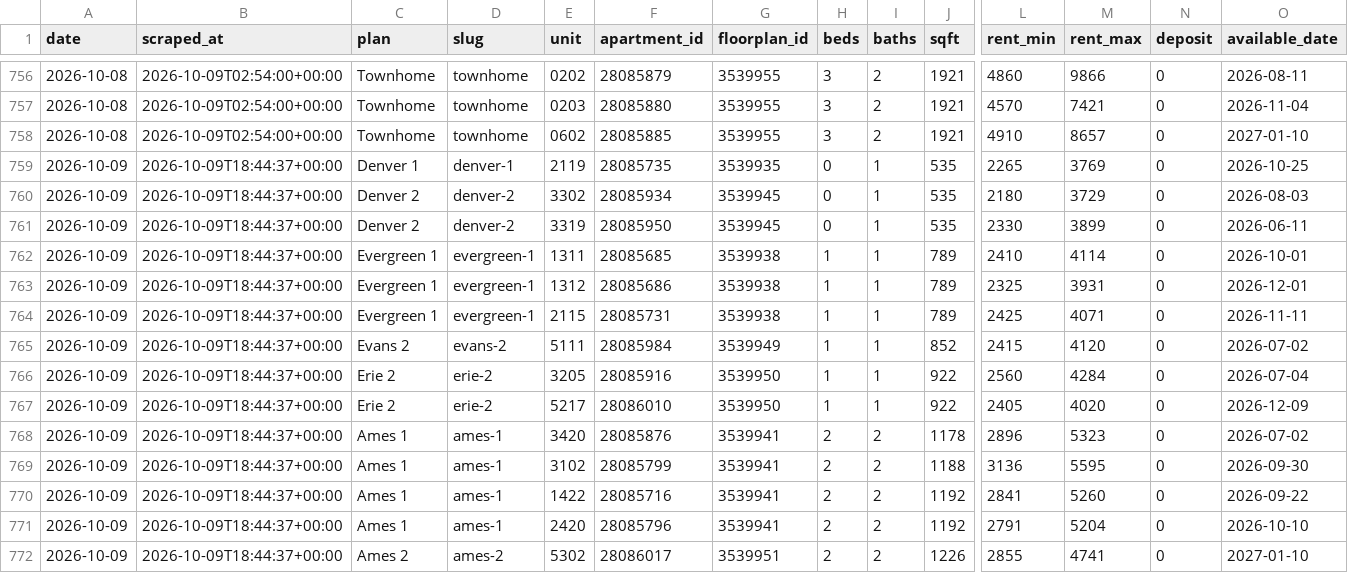
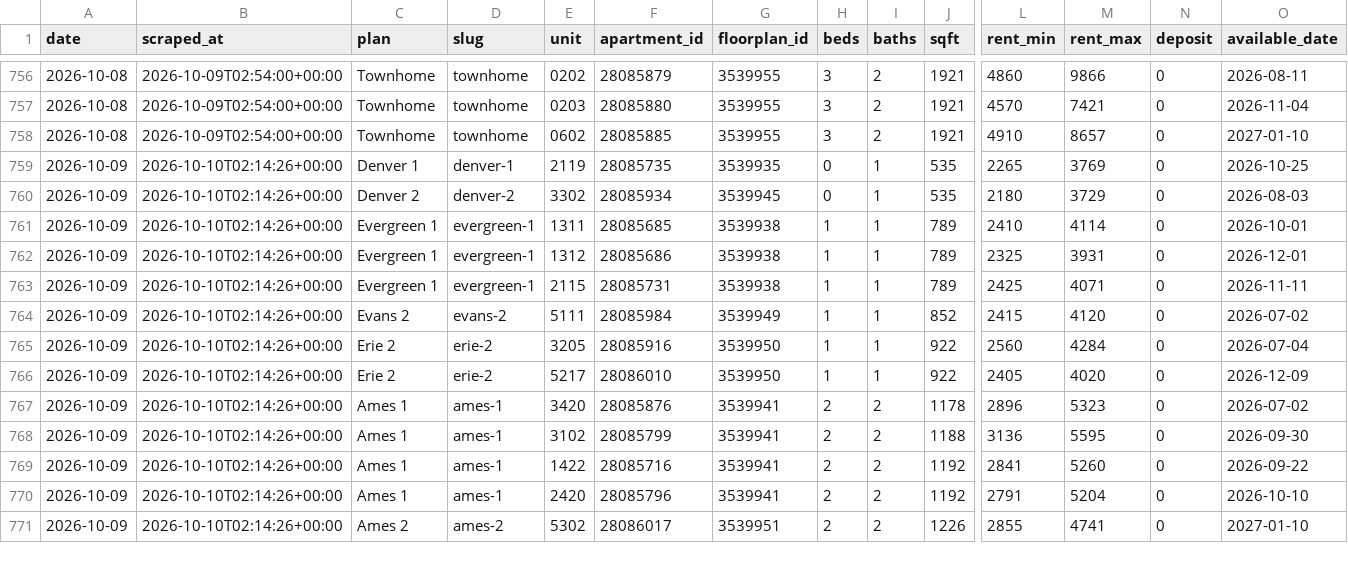
Before and after one commit to sharkweekshane/bell-rent-watch, a CSV file: data/units.csv, drawn as a sheet; only a part is shown, gaps mark what is left out; removed rows and columns are numbered as before the commit, all else as after; rows hold the shown columns only; the diff covers the shown part only; the diff names each change by its address in the sheet, - before the commit and + after, or states it on an @@ line.

Commit message:
data: 2026-10-09

```diff
--- a/data/units.csv
+++ b/data/units.csv
-B759:B760 (scraped_at): 2026-10-09T18:44:37+00:00
+B759:B760 (scraped_at): 2026-10-10T02:14:26+00:00
-row 761: 2026-10-09 | 2026-10-09T18:44:37+00:00 | Denver 2 | denver-2 | 3319 | 28085950 | 3539945 | 0 | 1 | 535 | 2330 | 3899 | 0 | 2026-06-11
-B761:B771 (scraped_at): 2026-10-09T18:44:37+00:00
+B761:B771 (scraped_at): 2026-10-10T02:14:26+00:00
```
Also changed, not shown: 1 removed row and 17 edited cells elsewhere in this file, data/prices.csv, 1 other file.
